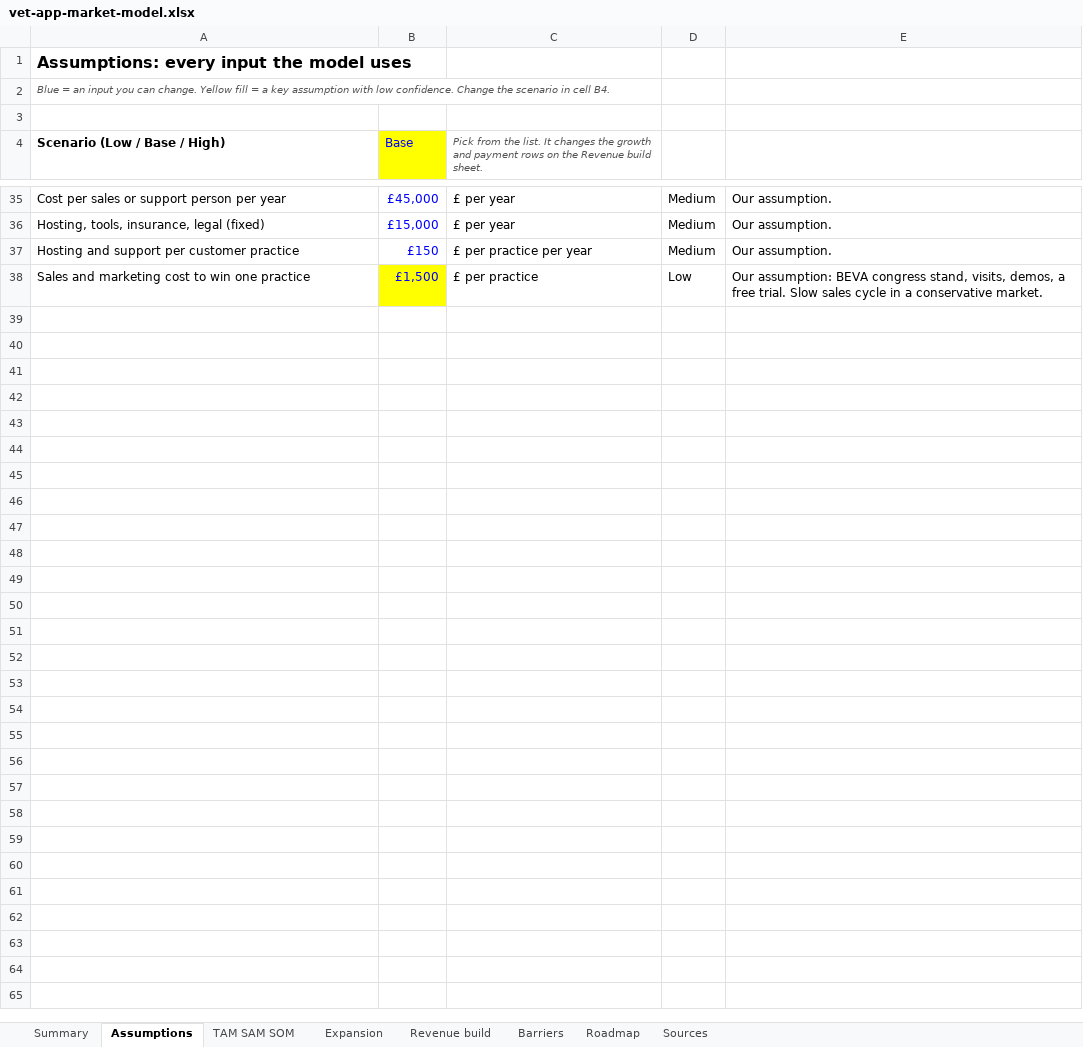
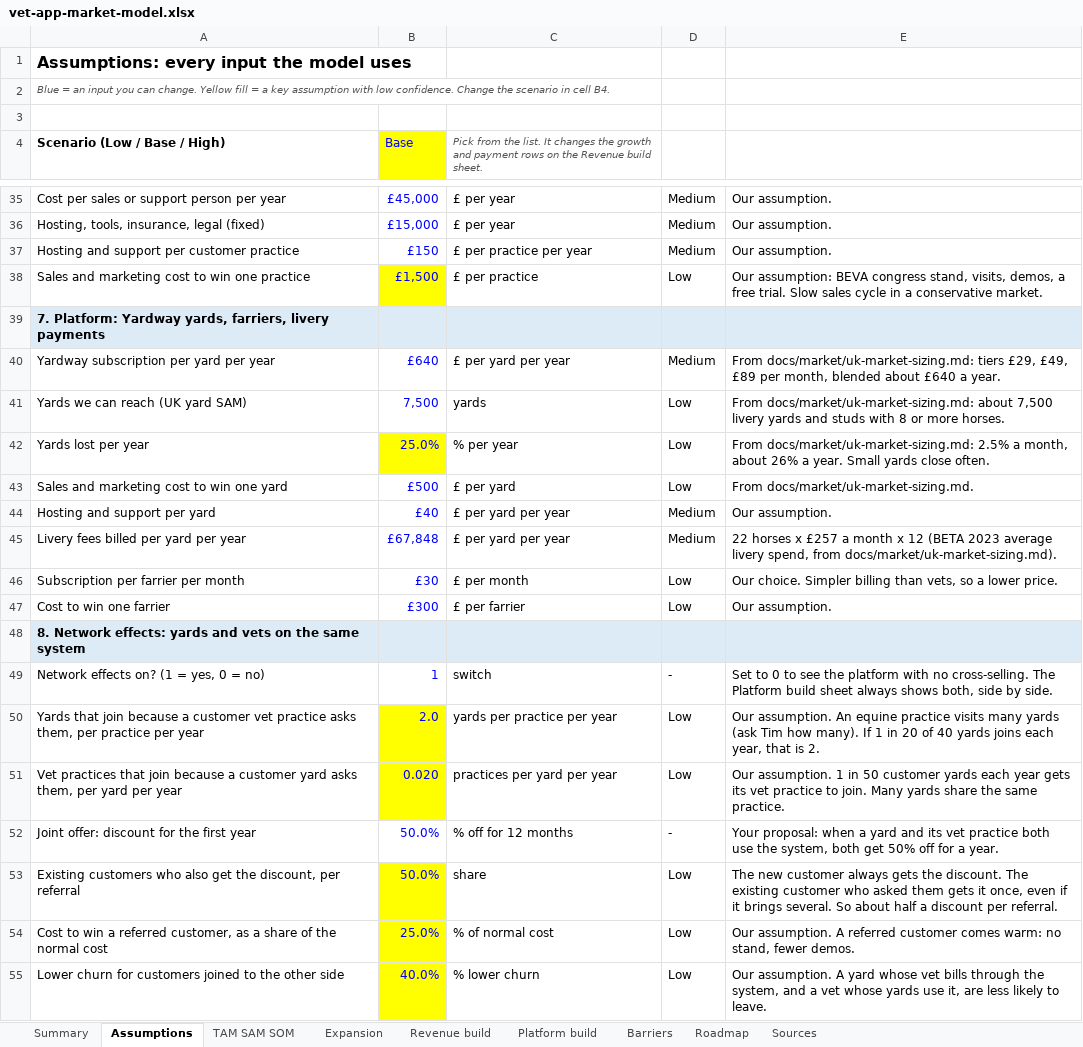
Before and after one commit to alastairlpalmer/CGate, an Excel workbook: docs/market/vet-app-market-model.xlsx, sheet Assumptions, drawn as a sheet; only a part is shown, gaps mark what is left out; values as stored, in another font and other column widths than the file's, no borders; the diff names each change by its address in the sheet, - before the commit and + after, or states it on an @@ line.

```diff
--- a/docs/market/vet-app-market-model.xlsx (sheet Assumptions)
+++ b/docs/market/vet-app-market-model.xlsx (sheet Assumptions)
+sheet tab: Platform build
+row 39: 7. Platform: Yardway yards, farriers, livery payments
+row 40: Yardway subscription per yard per year | £640 | £ per yard per year | Medium | From docs/market/uk-market-sizing.md: tiers £29, £49, £89 per month, blended about £640 a year.
+row 41: Yards we can reach (UK yard SAM) | 7,500 | yards | Low | From docs/market/uk-market-sizing.md: about 7,500 livery yards and studs with 8 or more horses.
+row 42: Yards lost per year | 25.0% | % per year | Low | From docs/market/uk-market-sizing.md: 2.5% a month, about 26% a year. Small yards close often.
+row 43: Sales and marketing cost to win one yard | £500 | £ per yard | Low | From docs/market/uk-market-sizing.md.
+row 44: Hosting and support per yard | £40 | £ per yard per year | Medium | Our assumption.
+row 45: Livery fees billed per yard per year | £67,848 | £ per yard per year | Medium | 22 horses x £257 a month x 12 (BETA 2023 average livery spend, from docs/market/uk-market-sizing.md).
+row 46: Subscription per farrier per month | £30 | £ per month | Low | Our choice. Simpler billing than vets, so a lower price.
+row 47: Cost to win one farrier | £300 | £ per farrier | Low | Our assumption.
+row 48: 8. Network effects: yards and vets on the same system
+row 49: Network effects on? (1 = yes, 0 = no) | 1 | switch | - | Set to 0 to see the platform with no cross-selling. The Platform build sheet always shows both, side by side.
+row 50: Yards that join because a customer vet practice asks them, per practice per year | 2.0 | yards per practice per year | Low | Our assumption. An equine practice visits many yards (ask Tim how many). If 1 in 20 of 40 yards joins each year, that is 2.
+row 51: Vet practices that join because a customer yard asks them, per yard per year | 0.020 | practices per yard per year | Low | Our assumption. 1 in 50 customer yards each year gets its vet practice to join. Many yards share the same practice.
+row 52: Joint offer: discount for the first year | 50.0% | % off for 12 months | - | Your proposal: when a yard and its vet practice both use the system, both get 50% off for a year.
+row 53: Existing customers who also get the discount, per referral | 50.0% | share | Low | The new customer always gets the discount. The existing customer who asked them gets it once, even if it brings several. So about half a discount per referral.
+row 54: Cost to win a referred customer, as a share of the normal cost | 25.0% | % of normal cost | Low | Our assumption. A referred customer comes warm: no stand, fewer demos.
+row 55: Lower churn for customers joined to the other side | 40.0% | % lower churn | Low | Our assumption. A yard whose vet bills through the system, and a vet whose yards use it, are less likely to leave.
```
Also changed, not shown: sheet Summary, sheet Roadmap, sheet Barriers, formulas that keep their value, charts or pictures.
